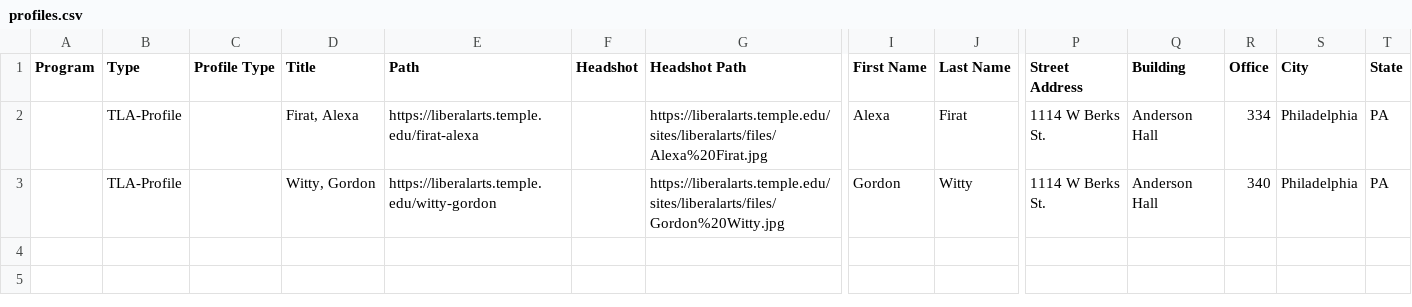
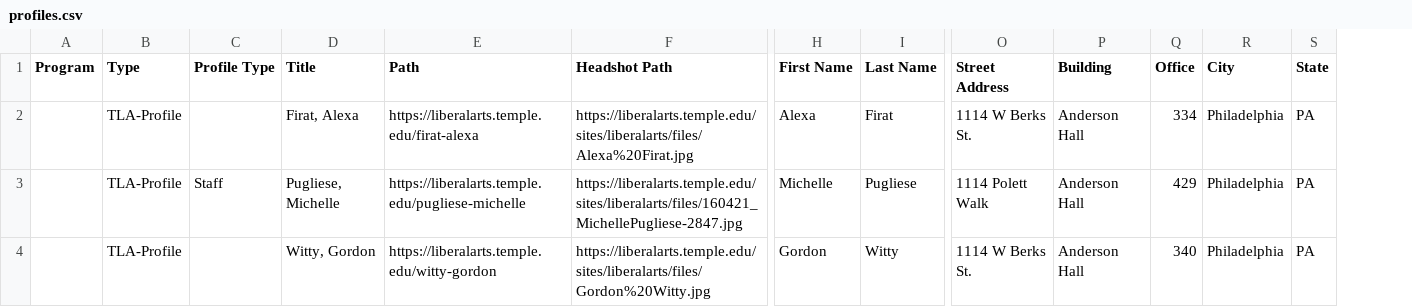
Before and after one commit to TULiberalArts/Arabic, a CSV file: _data/profiles.csv, drawn as a sheet; only a part is shown, gaps mark what is left out; removed rows and columns are numbered as before the commit, all else as after; rows hold the shown columns only; the diff names each change by its address in the sheet, - before the commit and + after, or states it on an @@ line.

Commit message:
[batch] Manually updated all feeds

```diff
--- a/_data/profiles.csv
+++ b/_data/profiles.csv
-column F (Headshot), empty
+row 3:  | TLA-Profile | Staff | Pugliese, Michelle | https://liberalarts.temple.edu/pugliese-michelle | https://liberalarts.temple.edu/sites/liberalarts/files/160421_MichellePugliese-2847.jpg | Michelle | Pugliese | 1114 Polett Walk | Anderson Hall | 429 | Philadelphia | PA
```
